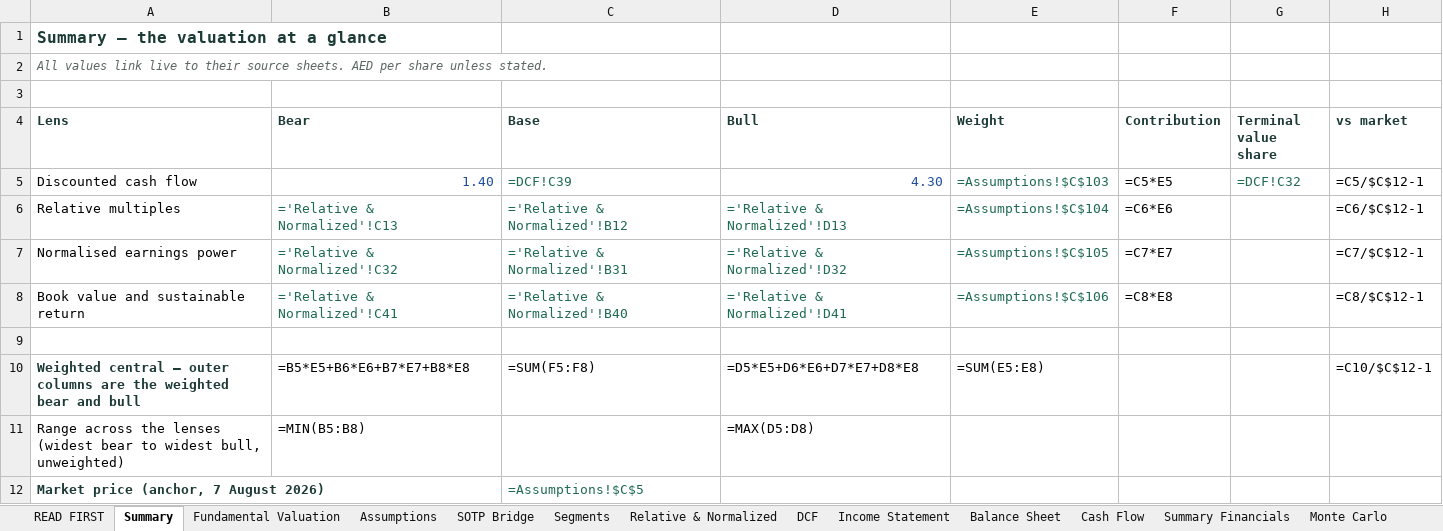
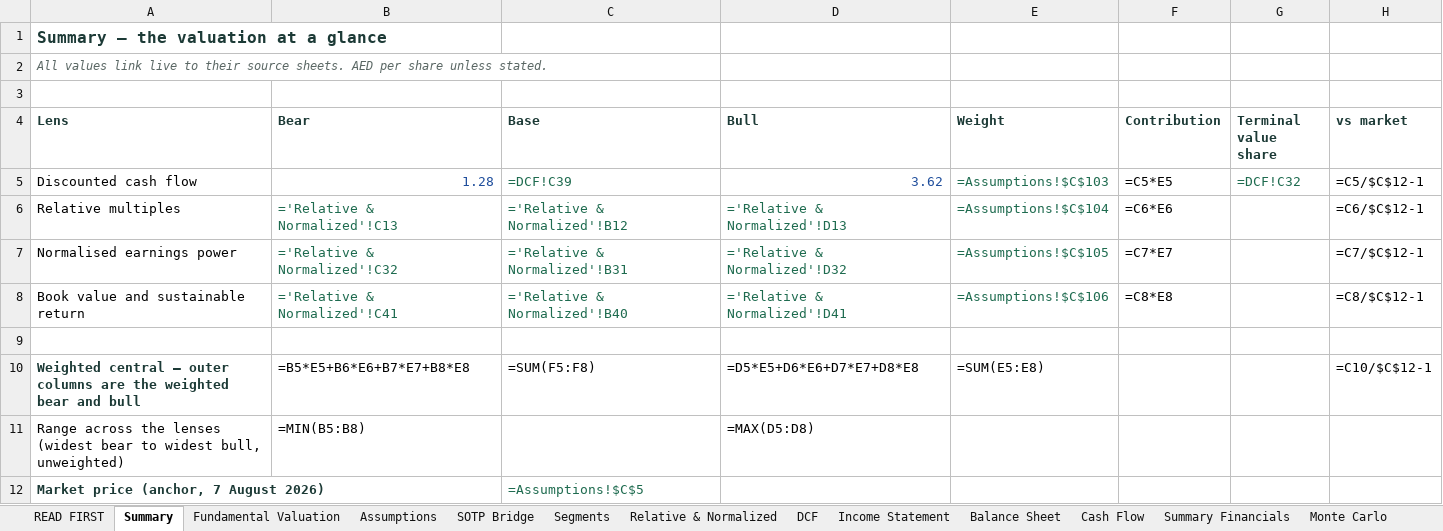
Before and after one commit to sherifomarsaleh/testahil, an Excel workbook: engine/amr_study/AMR_Valuation_Model_09082026_public.xlsx, sheet Summary, drawn as a sheet; only a part is shown; values as stored, in another font and other column widths than the file's, no borders; formulas without a stored value are shown as written; the diff names each change by its address in the sheet, - before the commit and + after, or states it on an @@ line.

```diff
--- a/engine/amr_study/AMR_Valuation_Model_09082026_public.xlsx (sheet Summary)
+++ b/engine/amr_study/AMR_Valuation_Model_09082026_public.xlsx (sheet Summary)
-B5 (Bear): 1.40
+B5 (Bear): 1.28
-D5 (Bull): 4.30
+D5 (Bull): 3.62
```
Also changed, not shown: sheet Sensitivity, sheet Fundamental Valuation, sheet Assumptions, 23 other files.
